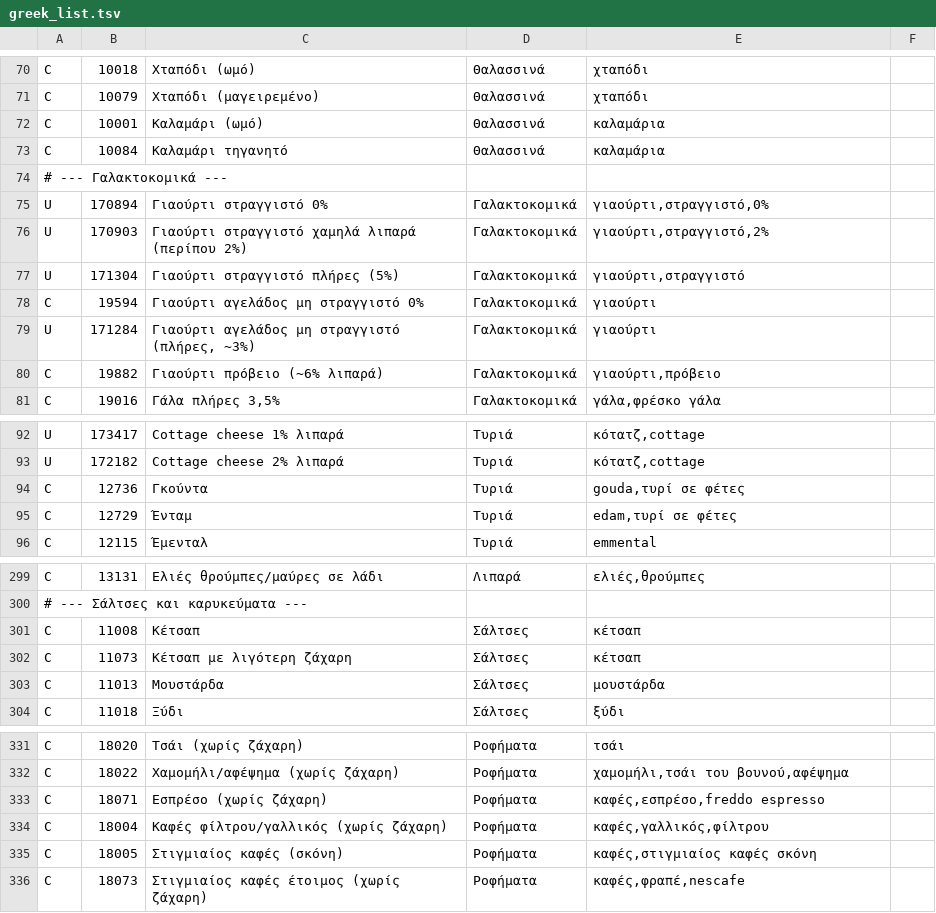
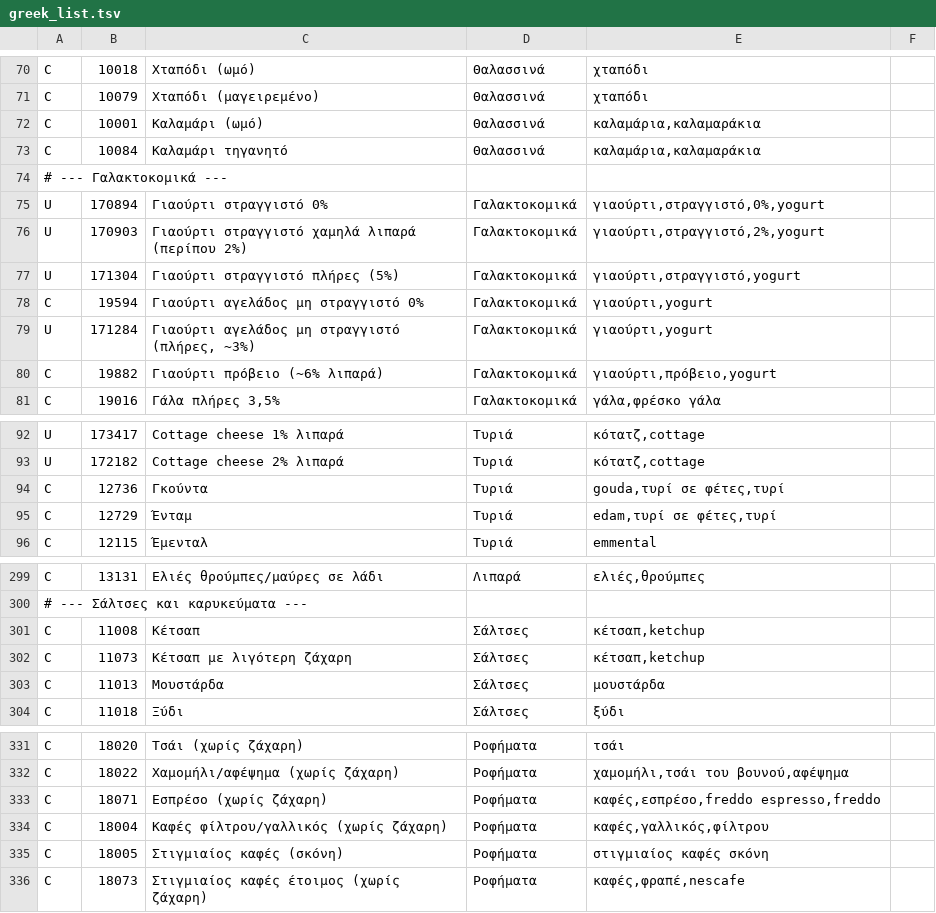
Before and after one commit to TechMeNowDear/ygeia-forma, a TSV file: tools/food/greek_list.tsv, drawn as a sheet; only a part is shown, gaps mark what is left out; the diff covers the shown part only.

```diff
--- a/tools/food/greek_list.tsv
+++ b/tools/food/greek_list.tsv
@@ -71,11 +71,11 @@ C	10018	Χταπόδι (ωμό)	Θαλασσινά	χταπόδι
 C	10079	Χταπόδι (μαγειρεμένο)	Θαλασσινά	χταπόδι
-C	10001	Καλαμάρι (ωμό)	Θαλασσινά	καλαμάρια
-C	10084	Καλαμάρι τηγανητό	Θαλασσινά	καλαμάρια
+C	10001	Καλαμάρι (ωμό)	Θαλασσινά	καλαμάρια,καλαμαράκια
+C	10084	Καλαμάρι τηγανητό	Θαλασσινά	καλαμάρια,καλαμαράκια
 # --- Γαλακτοκομικά ---
-U	170894	Γιαούρτι στραγγιστό 0%	Γαλακτοκομικά	γιαούρτι,στραγγιστό,0%
-U	170903	Γιαούρτι στραγγιστό χαμηλά λιπαρά (περίπου 2%)	Γαλακτοκομικά	γιαούρτι,στραγγιστό,2%
-U	171304	Γιαούρτι στραγγιστό πλήρες (5%)	Γαλακτοκομικά	γιαούρτι,στραγγιστό
-C	19594	Γιαούρτι αγελάδος μη στραγγιστό 0%	Γαλακτοκομικά	γιαούρτι
-U	171284	Γιαούρτι αγελάδος μη στραγγιστό (πλήρες, ~3%)	Γαλακτοκομικά	γιαούρτι
-C	19882	Γιαούρτι πρόβειο (~6% λιπαρά)	Γαλακτοκομικά	γιαούρτι,πρόβειο
+U	170894	Γιαούρτι στραγγιστό 0%	Γαλακτοκομικά	γιαούρτι,στραγγιστό,0%,yogurt
+U	170903	Γιαούρτι στραγγιστό χαμηλά λιπαρά (περίπου 2%)	Γαλακτοκομικά	γιαούρτι,στραγγιστό,2%,yogurt
+U	171304	Γιαούρτι στραγγιστό πλήρες (5%)	Γαλακτοκομικά	γιαούρτι,στραγγιστό,yogurt
+C	19594	Γιαούρτι αγελάδος μη στραγγιστό 0%	Γαλακτοκομικά	γιαούρτι,yogurt
+U	171284	Γιαούρτι αγελάδος μη στραγγιστό (πλήρες, ~3%)	Γαλακτοκομικά	γιαούρτι,yogurt
+C	19882	Γιαούρτι πρόβειο (~6% λιπαρά)	Γαλακτοκομικά	γιαούρτι,πρόβειο,yogurt
 C	19016	Γάλα πλήρες 3,5%	Γαλακτοκομικά	γάλα,φρέσκο γάλα
@@ -93,4 +93,4 @@ U	173417	Cottage cheese 1% λιπαρά	Τυριά	κότατζ,cottage
 U	172182	Cottage cheese 2% λιπαρά	Τυριά	κότατζ,cottage
-C	12736	Γκούντα	Τυριά	gouda,τυρί σε φέτες
-C	12729	Ένταμ	Τυριά	edam,τυρί σε φέτες
+C	12736	Γκούντα	Τυριά	gouda,τυρί σε φέτες,τυρί
+C	12729	Ένταμ	Τυριά	edam,τυρί σε φέτες,τυρί
 C	12115	Έμενταλ	Τυριά	emmental
@@ -300,4 +300,4 @@ C	13131	Ελιές θρούμπες/μαύρες σε λάδι	Λιπαρά	ελ
 # --- Σάλτσες και καρυκεύματα ---
-C	11008	Κέτσαπ	Σάλτσες	κέτσαπ
-C	11073	Κέτσαπ με λιγότερη ζάχαρη	Σάλτσες	κέτσαπ
+C	11008	Κέτσαπ	Σάλτσες	κέτσαπ,ketchup
+C	11073	Κέτσαπ με λιγότερη ζάχαρη	Σάλτσες	κέτσαπ,ketchup
 C	11013	Μουστάρδα	Σάλτσες	μουστάρδα
@@ -332,5 +332,5 @@ C	18020	Τσάι (χωρίς ζάχαρη)	Ροφήματα	τσάι
 C	18022	Χαμομήλι/αφέψημα (χωρίς ζάχαρη)	Ροφήματα	χαμομήλι,τσάι του βουνού,αφέψημα
-C	18071	Εσπρέσο (χωρίς ζάχαρη)	Ροφήματα	καφές,εσπρέσο,freddo espresso
+C	18071	Εσπρέσο (χωρίς ζάχαρη)	Ροφήματα	καφές,εσπρέσο,freddo espresso,freddo
 C	18004	Καφές φίλτρου/γαλλικός (χωρίς ζάχαρη)	Ροφήματα	καφές,γαλλικός,φίλτρου
-C	18005	Στιγμιαίος καφές (σκόνη)	Ροφήματα	καφές,στιγμιαίος καφές σκόνη
+C	18005	Στιγμιαίος καφές (σκόνη)	Ροφήματα	στιγμιαίος καφές σκόνη
 C	18073	Στιγμιαίος καφές έτοιμος (χωρίς ζάχαρη)	Ροφήματα	καφές,φραπέ,nescafe
```
Also changed, not shown: 4 edited cells elsewhere in this file, 31 other files.
